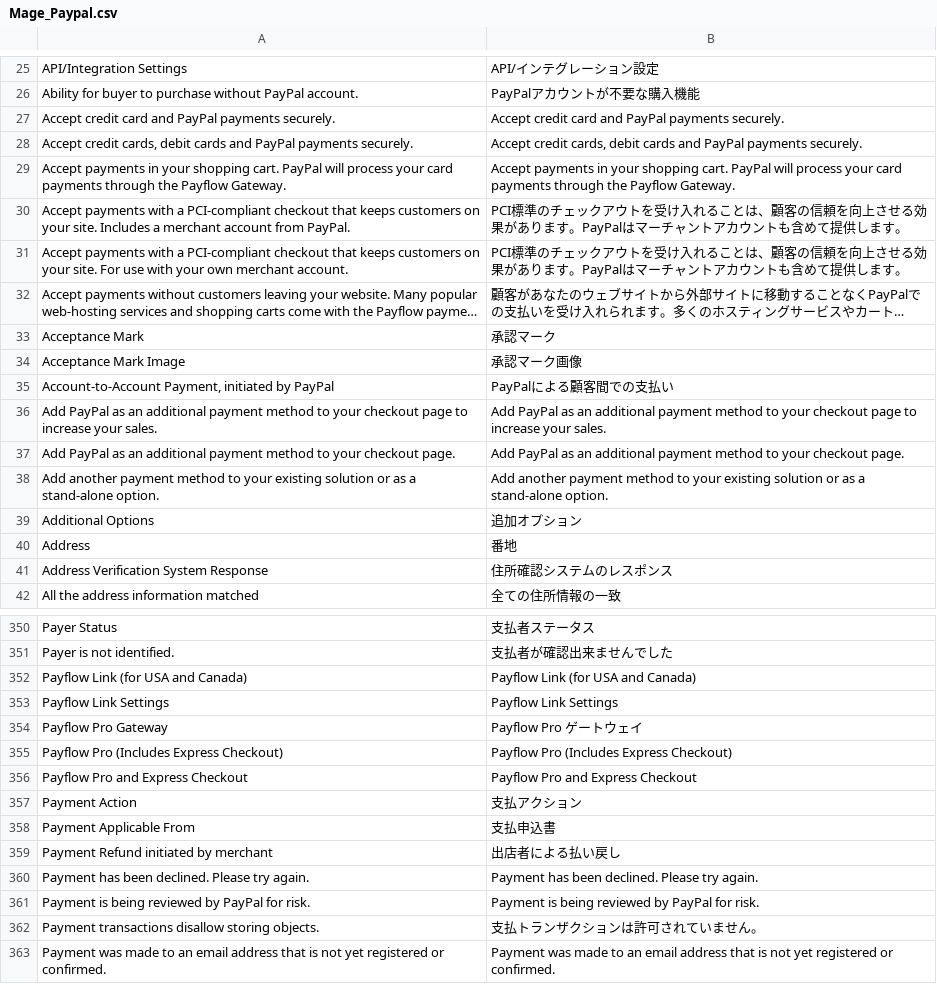
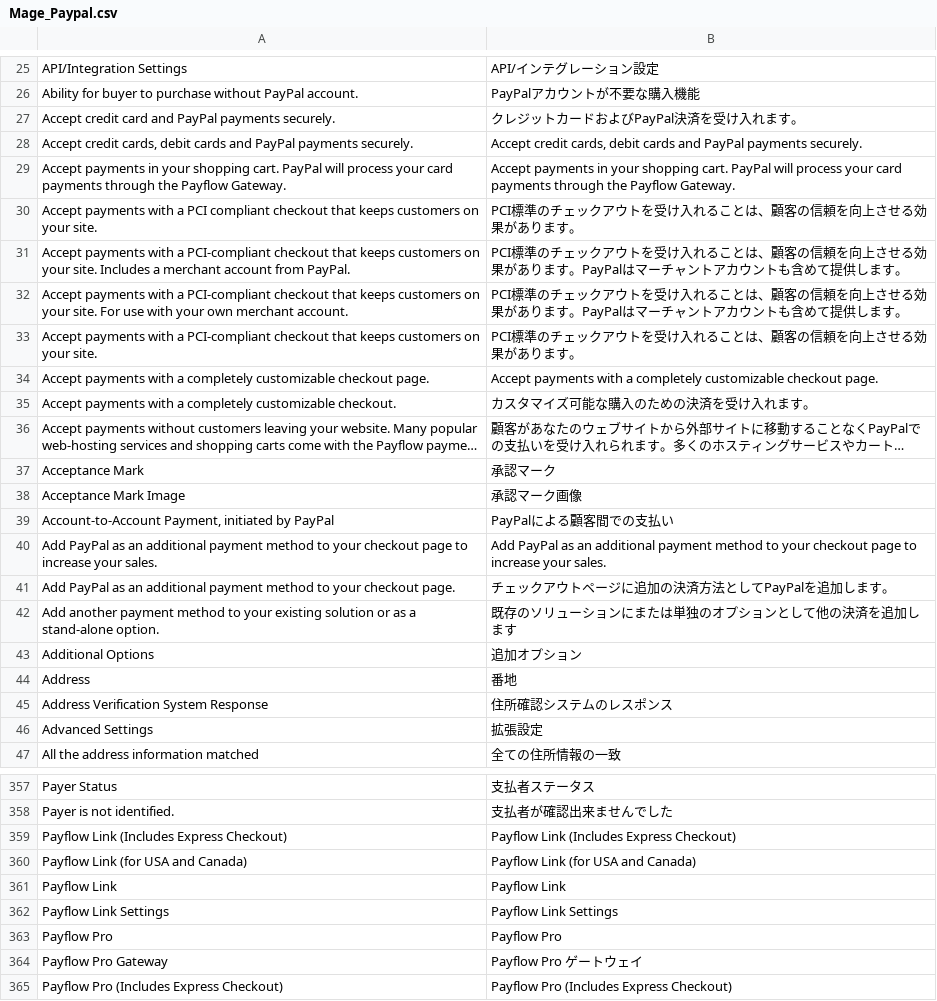
Before and after one commit to HirokazuNishi/Magento-Japanese-Translation, a CSV file: app/locale/ja_JP/Mage_Paypal.csv, drawn as a sheet; only a part is shown, gaps mark what is left out; the shorter side is filled out with more unchanged rows; long unchanged cells end in …; addresses are those after the commit; the diff covers the shown part only; the diff names each change by its address in the sheet, - before the commit and + after, or states it on an @@ line.

```diff
--- a/app/locale/ja_JP/Mage_Paypal.csv
+++ b/app/locale/ja_JP/Mage_Paypal.csv
-B27: Accept credit card and PayPal payments securely.
+B27: クレジットカードおよびPayPal決済を受け入れます。
+row 30: Accept payments with a PCI compliant checkout that keeps customers on your site. | PCI標準のチェックアウトを受け入れることは、顧客の信頼を向上させる効果があります。
+row 33: Accept payments with a PCI-compliant checkout that keeps customers on your site. | PCI標準のチェックアウトを受け入れることは、顧客の信頼を向上させる効果があります。
+row 34: Accept payments with a completely customizable checkout page. | Accept payments with a completely customizable checkout page.
@@ row 556 moved to row 35: Accept payments with a completely custom… @@
-B41: Add PayPal as an additional payment method to your checkout page.
+B41: チェックアウトページに追加の決済方法としてPayPalを追加します。
-B42: Add another payment method to your existing solution or as a stand-alone option.
+B42: 既存のソリューションにまたは単独のオプションとして他の決済を追加します
+row 46: Advanced Settings | 拡張設定
+row 359: Payflow Link (Includes Express Checkout) | Payflow Link (Includes Express Checkout)
+row 361: Payflow Link | Payflow Link
+row 363: Payflow Pro | Payflow Pro
```
Also changed, not shown: 6 added rows and 14 removed rows elsewhere in this file.
